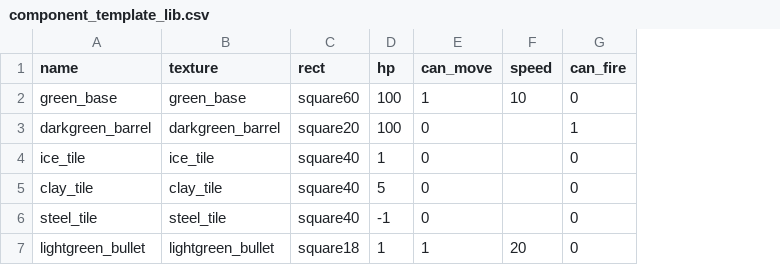
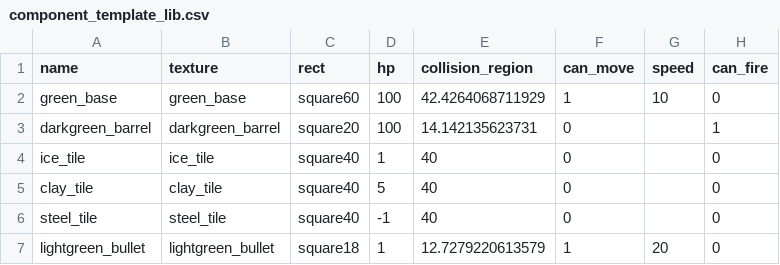
Before and after one commit to mengchun0120/bot, a CSV file: res/lib/component_template_lib.csv, drawn as a sheet; only a part is shown; the diff names each change by its address in the sheet, - before the commit and + after, or states it on an @@ line.

Commit message:
Collision region

```diff
--- a/res/lib/component_template_lib.csv
+++ b/res/lib/component_template_lib.csv
+column E (collision_region), rows 2-7: 42.4264068711929 | 14.142135623731 | 40 | 40 | 40 | 12.7279220613579
```
Also changed, not shown: 5 other files.
